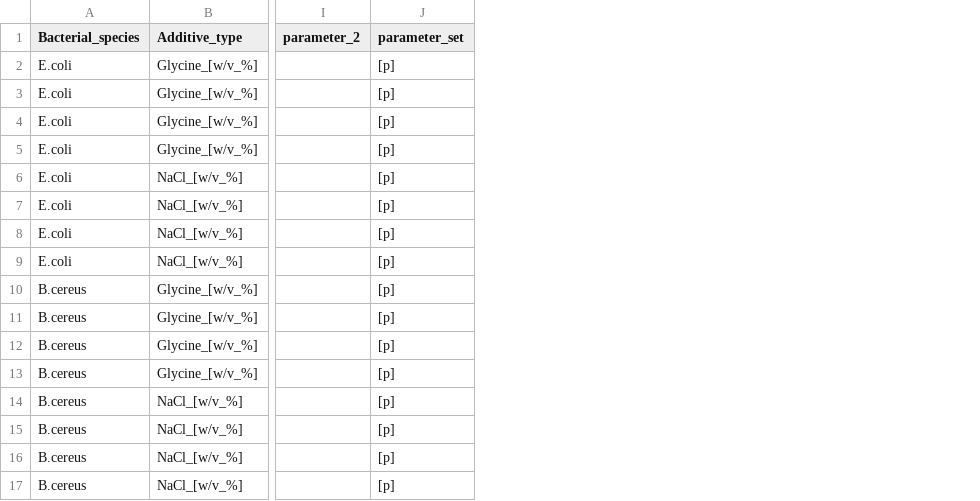
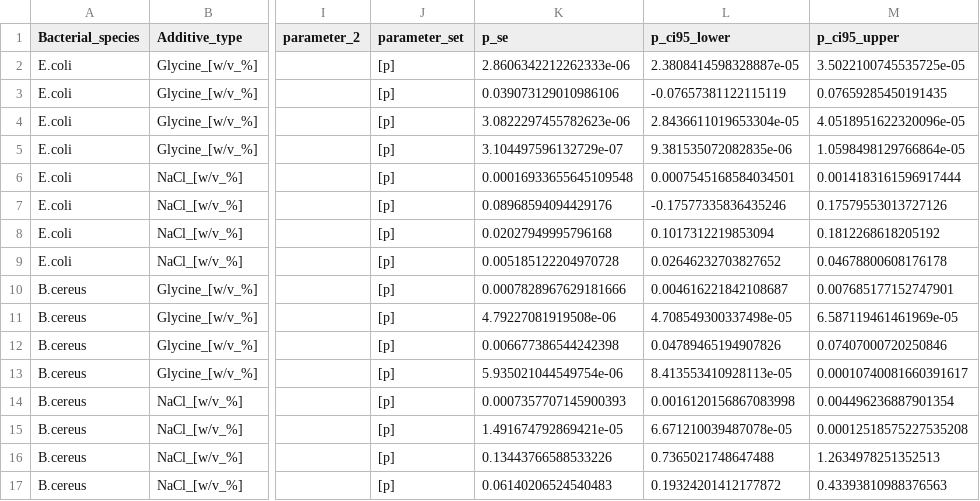
Before and after one commit to junpei05/probability_population_growth_detection, a CSV file: results/df_model_fit_results.csv, drawn as a sheet; only a part is shown, gaps mark what is left out; the diff names each change by its address in the sheet, - before the commit and + after, or states it on an @@ line.

```diff
--- a/results/df_model_fit_results.csv
+++ b/results/df_model_fit_results.csv
+column K (p_se), rows 2-17: 2.8606342212262333e-06 | 0.039073129010986106 | 3.0822297455782623e-06 | 3.104497596132729e-07 | 0.00016933655645109548 | 0.08968594094429176 | 0.02027949995796168 | 0.005185122204970728 | 0.0007828967629181666 | 4.79227081919508e-06 | 0.006677386544242398 | 5.935021044549754e-06 | 0.0007357707145900393 | 1.491674792869421e-05 | 0.13443766588533226 | 0.06140206524540483
+column L (p_ci95_lower), rows 2-17: 2.3808414598328887e-05 | -0.07657381122115119 | 2.8436611019653304e-05 | 9.381535072082835e-06 | 0.0007545168584034501 | -0.17577335836435246 | 0.1017312219853094 | 0.02646232703827652 | 0.004616221842108687 | 4.708549300337498e-05 | 0.04789465194907826 | 8.413553410928113e-05 | 0.0016120156867083998 | 6.671210039487078e-05 | 0.7365021748647488 | 0.19324201412177872
+column M (p_ci95_upper), rows 2-17: 3.5022100745535725e-05 | 0.07659285450191435 | 4.0518951622320096e-05 | 1.0598498129766864e-05 | 0.0014183161596917444 | 0.17579553013727126 | 0.1812268618205192 | 0.04678800608176178 | 0.007685177152747901 | 6.587119461461969e-05 | 0.07407000720250846 | 0.00010740081660391617 | 0.004496236887901354 | 0.00012518575227535208 | 1.2634978251352513 | 0.43393810988376563
```
Also changed, not shown: 1 other file.
